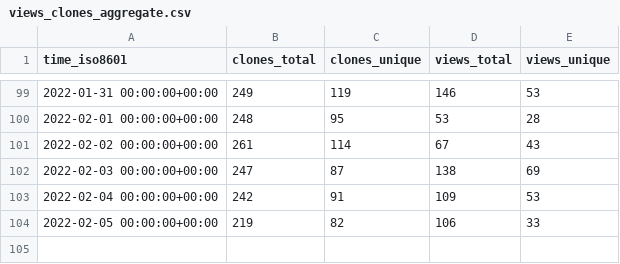
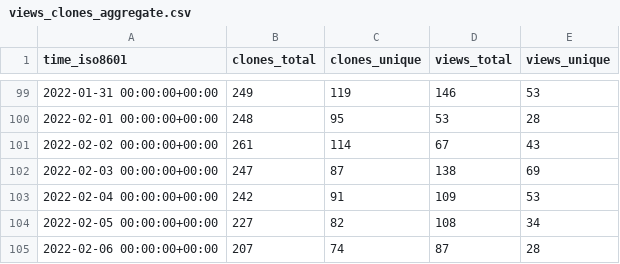
Before and after one commit to go-gorm/stats, a CSV file: go-gorm/datatypes/ghrs-data/views_clones_aggregate.csv, drawn as a sheet; only a part is shown, gaps mark what is left out.

```diff
--- a/go-gorm/datatypes/ghrs-data/views_clones_aggregate.csv
+++ b/go-gorm/datatypes/ghrs-data/views_clones_aggregate.csv
@@ -103,2 +103,3 @@ time_iso8601,clones_total,clones_unique,views_total,views_unique
 2022-02-04 00:00:00+00:00,242,91,109,53
-2022-02-05 00:00:00+00:00,219,82,106,33
+2022-02-05 00:00:00+00:00,227,82,108,34
+2022-02-06 00:00:00+00:00,207,74,87,28
```
Also changed, not shown: 1 other file.
